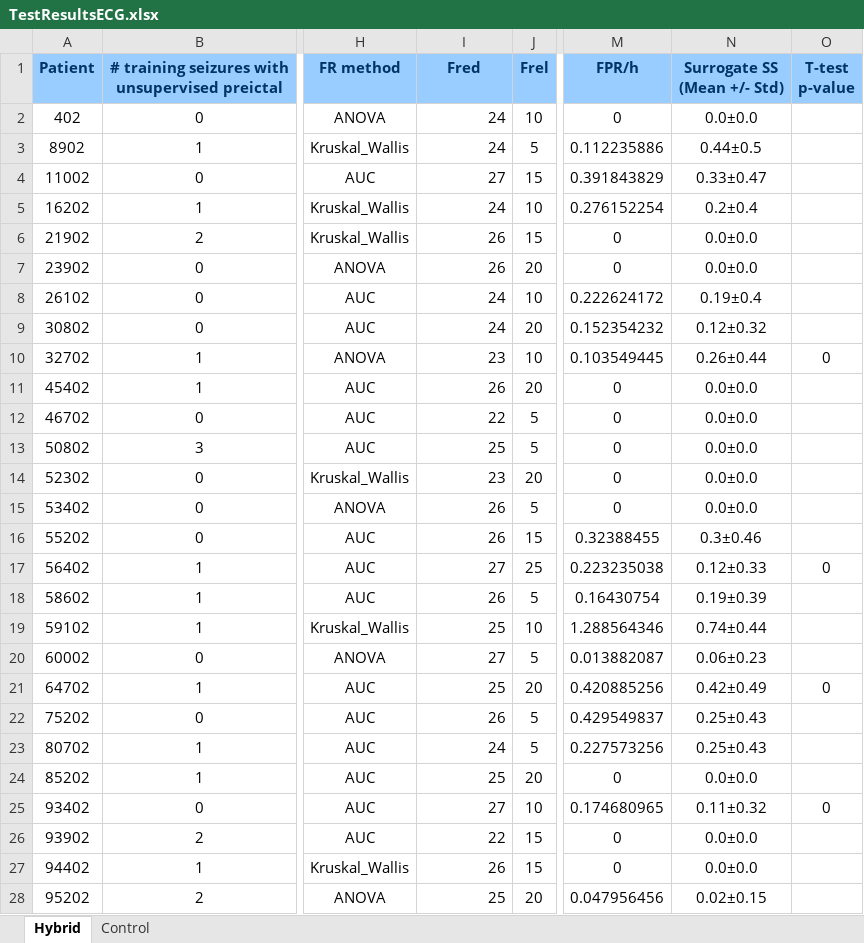
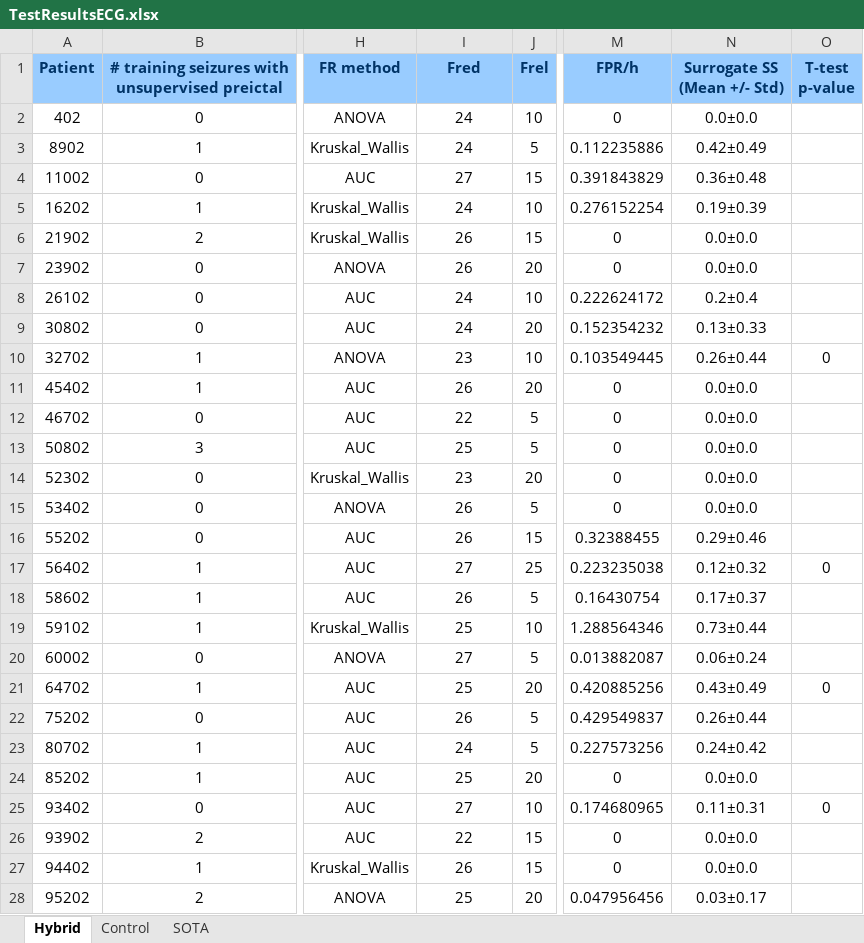
Before and after one commit to adrianaleal/eeg-ecg-prediction-epilepsy, an Excel workbook: TestResultsECG.xlsx, sheet Hybrid, drawn as a sheet; only a part is shown, gaps mark what is left out; values as stored, in another font and other column widths than the file's, no borders; the diff covers the shown part only; the diff names each change by its address in the sheet, - before the commit and + after, or states it on an @@ line.

```diff
--- a/TestResultsECG.xlsx (sheet Hybrid)
+++ b/TestResultsECG.xlsx (sheet Hybrid)
+sheet tab: SOTA
-I2:I28 alignment: right
+I2:I28 alignment: center
-N3 (Surrogate SS (Mean +/- Std)): 0.44±0.5
+N3 (Surrogate SS (Mean +/- Std)): 0.42±0.49
-N4 (Surrogate SS (Mean +/- Std)): 0.33±0.47
+N4 (Surrogate SS (Mean +/- Std)): 0.36±0.48
-N5 (Surrogate SS (Mean +/- Std)): 0.2±0.4
+N5 (Surrogate SS (Mean +/- Std)): 0.19±0.39
-N8 (Surrogate SS (Mean +/- Std)): 0.19±0.4
+N8 (Surrogate SS (Mean +/- Std)): 0.2±0.4
-N9 (Surrogate SS (Mean +/- Std)): 0.12±0.32
+N9 (Surrogate SS (Mean +/- Std)): 0.13±0.33
-N16 (Surrogate SS (Mean +/- Std)): 0.3±0.46
+N16 (Surrogate SS (Mean +/- Std)): 0.29±0.46
-N17 (Surrogate SS (Mean +/- Std)): 0.12±0.33
+N17 (Surrogate SS (Mean +/- Std)): 0.12±0.32
-N18 (Surrogate SS (Mean +/- Std)): 0.19±0.39
+N18 (Surrogate SS (Mean +/- Std)): 0.17±0.37
-N19 (Surrogate SS (Mean +/- Std)): 0.74±0.44
+N19 (Surrogate SS (Mean +/- Std)): 0.73±0.44
-N20 (Surrogate SS (Mean +/- Std)): 0.06±0.23
+N20 (Surrogate SS (Mean +/- Std)): 0.06±0.24
-N21 (Surrogate SS (Mean +/- Std)): 0.42±0.49
+N21 (Surrogate SS (Mean +/- Std)): 0.43±0.49
-N22 (Surrogate SS (Mean +/- Std)): 0.25±0.43
+N22 (Surrogate SS (Mean +/- Std)): 0.26±0.44
-N23 (Surrogate SS (Mean +/- Std)): 0.25±0.43
+N23 (Surrogate SS (Mean +/- Std)): 0.24±0.42
-N25 (Surrogate SS (Mean +/- Std)): 0.11±0.32
+N25 (Surrogate SS (Mean +/- Std)): 0.11±0.31
-N28 (Surrogate SS (Mean +/- Std)): 0.02±0.15
+N28 (Surrogate SS (Mean +/- Std)): 0.03±0.17
```
Also changed, not shown: 9 edited cells and cell formats elsewhere in this sheet, sheet Control, TestResultsEEG.xlsx, 19 other files.
